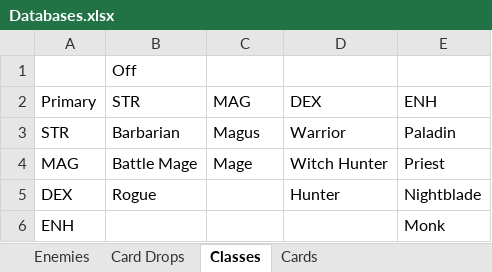
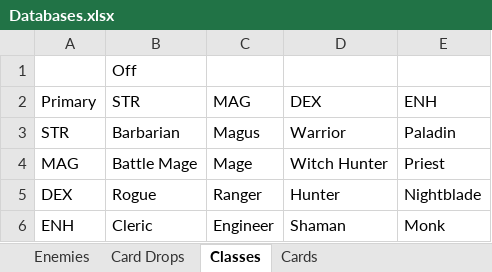
Before and after one commit to zacharydwaller/Dungeon-Decks, an Excel workbook: Assets/ScriptableObjects/Databases/Databases.xlsx, sheet Classes, drawn as a sheet; values as stored, in another font and other column widths than the file's, no borders; the diff names each change by its address in the sheet, - before the commit and + after, or states it on an @@ line.

```diff
--- a/Assets/ScriptableObjects/Databases/Databases.xlsx (sheet Classes)
+++ b/Assets/ScriptableObjects/Databases/Databases.xlsx (sheet Classes)
-C5 (MAG): (empty)
+C5 (MAG): Ranger
-B6 (STR): (empty)
+B6 (STR): Cleric
-C6 (MAG): (empty)
+C6 (MAG): Engineer
-D6 (DEX): (empty)
+D6 (DEX): Shaman
```
Also changed, not shown: sheet Cards, 19 other files.
